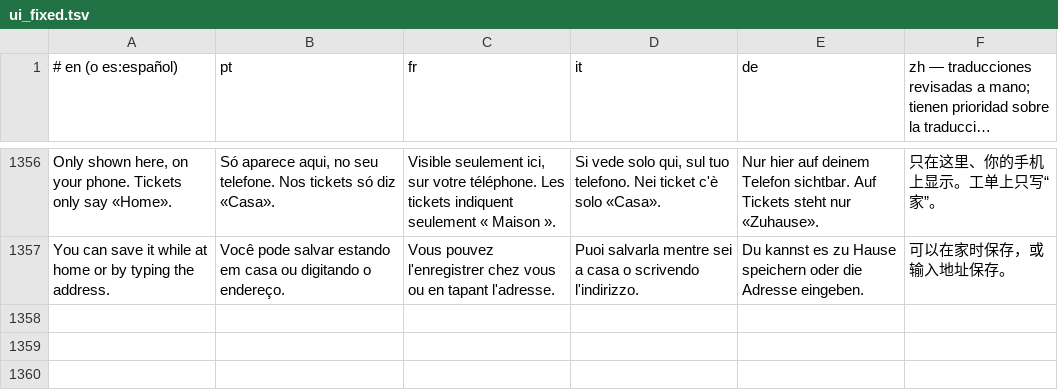
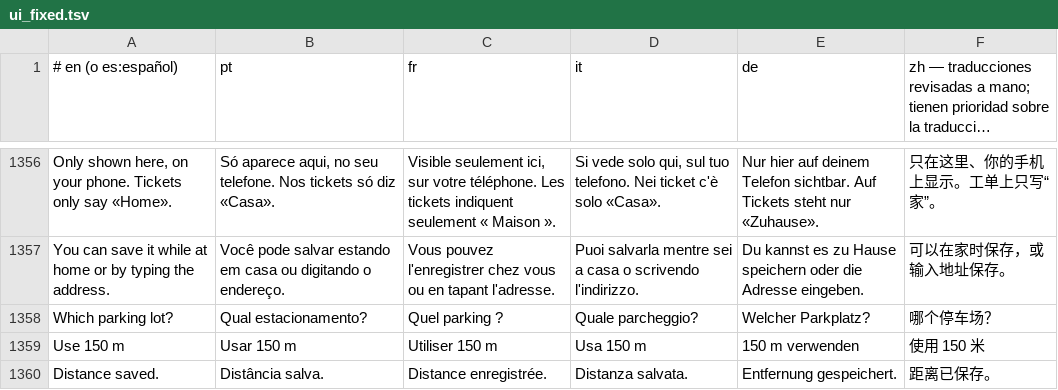
Before and after one commit to Brody5xx/Teclado, a TSV file: tools/ui_fixed.tsv, drawn as a sheet; only a part is shown, gaps mark what is left out; long unchanged cells end in …; the diff names each change by its address in the sheet, - before the commit and + after, or states it on an @@ line.

```diff
--- a/tools/ui_fixed.tsv
+++ b/tools/ui_fixed.tsv
+row 1358: Which parking lot? | Qual estacionamento? | Quel parking ? | Quale parcheggio? | Welcher Parkplatz? | 哪个停车场？
+row 1359: Use 150 m | Usar 150 m | Utiliser 150 m | Usa 150 m | 150 m verwenden | 使用 150 米
+row 1360: Distance saved. | Distância salva. | Distance enregistrée. | Distanza salvata. | Entfernung gespeichert. | 距离已保存。
```
Also changed, not shown: 5 other files.
